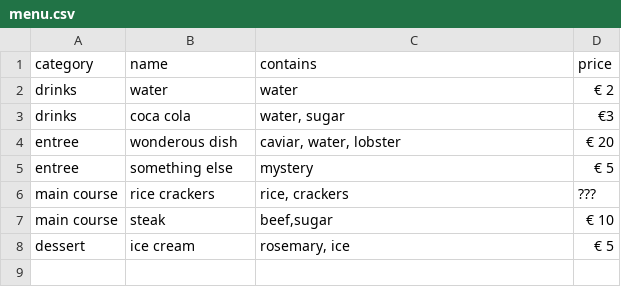
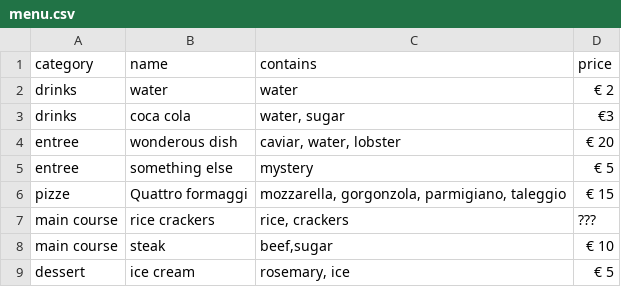
Before and after one commit to Haroenv/jekyll-restaurant, a CSV file: _data/menu.csv, drawn as a sheet; the diff names each change by its address in the sheet, - before the commit and + after, or states it on an @@ line.

```diff
--- a/_data/menu.csv
+++ b/_data/menu.csv
+row 6: pizze | Quattro formaggi | mozzarella, gorgonzola, parmigiano, taleggio | € 15
```
Also changed, not shown: 3 other files.
